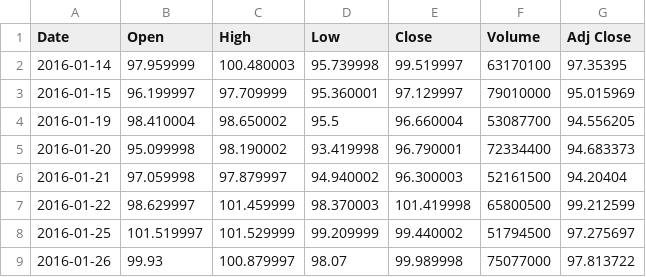
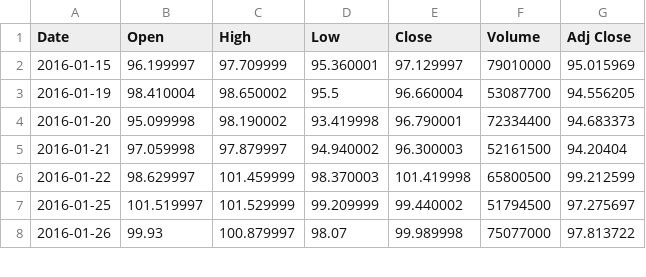
Before and after one commit to sidchilling/python-data-analysis-learning, a CSV file: udemy-data-science-course/9-data-projects/AAPL.csv, drawn as a sheet; only a part is shown.

```diff
--- a/udemy-data-science-course/9-data-projects/AAPL.csv
+++ b/udemy-data-science-course/9-data-projects/AAPL.csv
@@ -1,3 +1,2 @@
 Date,Open,High,Low,Close,Volume,Adj Close
-2016-01-14,97.959999,100.480003,95.739998,99.519997,63170100,97.35395
 2016-01-15,96.199997,97.709999,95.360001,97.129997,79010000,95.015969
```
Also changed, not shown: udemy-data-science-course/9-data-projects/AMZN.csv, udemy-data-science-course/9-data-projects/GOOG.csv, 2 other files.
